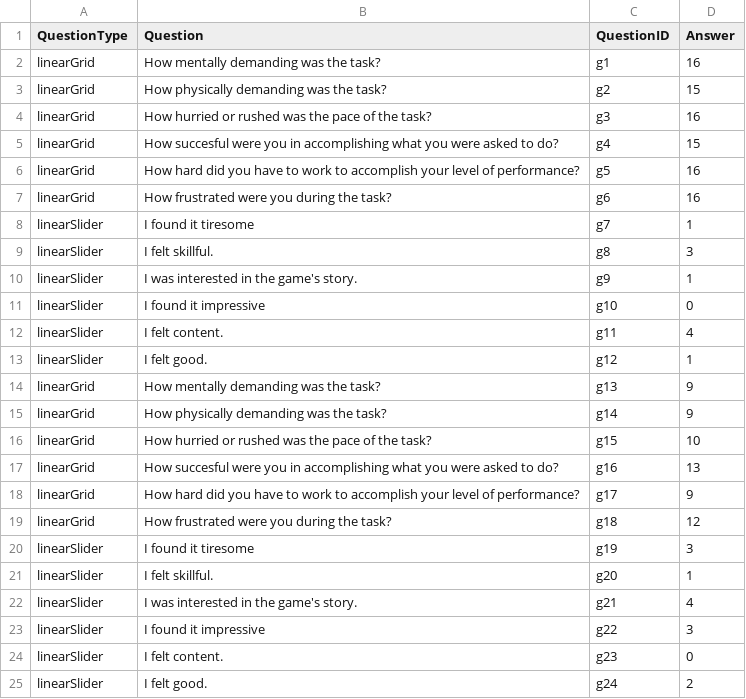
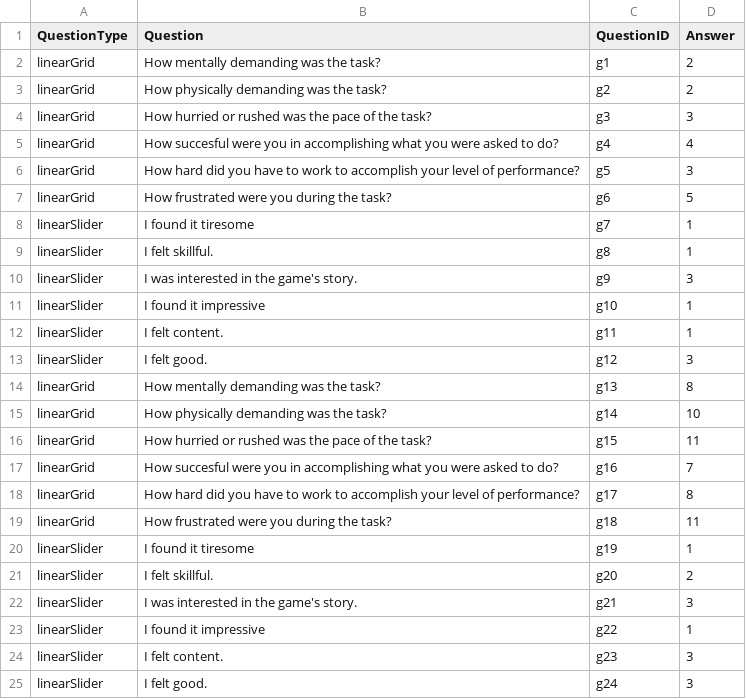
Before and after one commit to powerkarrot/adaptiveEEG-VR, a CSV file: Assets/Questionnaires/Data/Answers/questionnaireID_NASATLX_participantID_id2_condition_AB_answers.csv, drawn as a sheet.

```diff
--- a/Assets/Questionnaires/Data/Answers/questionnaireID_NASATLX_participantID_id2_condition_AB_answers.csv
+++ b/Assets/Questionnaires/Data/Answers/questionnaireID_NASATLX_participantID_id2_condition_AB_answers.csv
@@ -1,25 +1,25 @@
 QuestionType,Question,QuestionID,Answer
-linearGrid,How mentally demanding was the task?,g1,16
-linearGrid,How physically demanding was the task?,g2,15
-linearGrid,How hurried or rushed was the pace of the task?,g3,16
-linearGrid,How succesful were you in accomplishing what you were asked to do?,g4,15
-linearGrid,How hard did you have to work to accomplish your level of performance?,g5,16
-linearGrid,How frustrated were you during the task?,g6,16
+linearGrid,How mentally demanding was the task?,g1,2
+linearGrid,How physically demanding was the task?,g2,2
+linearGrid,How hurried or rushed was the pace of the task?,g3,3
+linearGrid,How succesful were you in accomplishing what you were asked to do?,g4,4
+linearGrid,How hard did you have to work to accomplish your level of performance?,g5,3
+linearGrid,How frustrated were you during the task?,g6,5
 linearSlider,I found it tiresome,g7,1
-linearSlider,I felt skillful.,g8,3
-linearSlider,I was interested in the game's story.,g9,1
-linearSlider,I found it impressive,g10,0
-linearSlider,I felt content.,g11,4
-linearSlider,I felt good.,g12,1
-linearGrid,How mentally demanding was the task?,g13,9
-linearGrid,How physically demanding was the task?,g14,9
-linearGrid,How hurried or rushed was the pace of the task?,g15,10
-linearGrid,How succesful were you in accomplishing what you were asked to do?,g16,13
-linearGrid,How hard did you have to work to accomplish your level of performance?,g17,9
-linearGrid,How frustrated were you during the task?,g18,12
-linearSlider,I found it tiresome,g19,3
-linearSlider,I felt skillful.,g20,1
-linearSlider,I was interested in the game's story.,g21,4
-linearSlider,I found it impressive,g22,3
-linearSlider,I felt content.,g23,0
-linearSlider,I felt good.,g24,2
+linearSlider,I felt skillful.,g8,1
+linearSlider,I was interested in the game's story.,g9,3
+linearSlider,I found it impressive,g10,1
+linearSlider,I felt content.,g11,1
+linearSlider,I felt good.,g12,3
+linearGrid,How mentally demanding was the task?,g13,8
+linearGrid,How physically demanding was the task?,g14,10
+linearGrid,How hurried or rushed was the pace of the task?,g15,11
+linearGrid,How succesful were you in accomplishing what you were asked to do?,g16,7
+linearGrid,How hard did you have to work to accomplish your level of performance?,g17,8
+linearGrid,How frustrated were you during the task?,g18,11
+linearSlider,I found it tiresome,g19,1
+linearSlider,I felt skillful.,g20,2
+linearSlider,I was interested in the game's story.,g21,3
+linearSlider,I found it impressive,g22,1
+linearSlider,I felt content.,g23,3
+linearSlider,I felt good.,g24,3
```
Also changed, not shown: Assets/Questionnaires/Data/Answers/questionnaireID_NASATLX_ALL_answers.csv, 6 other files.
